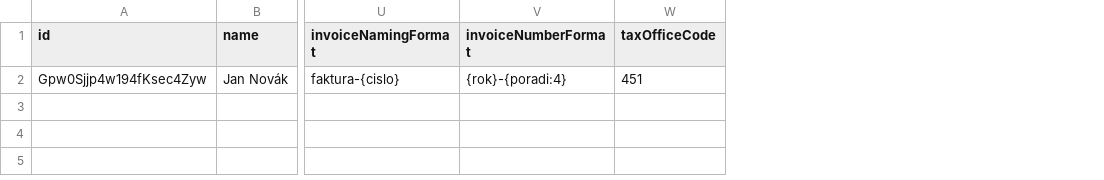
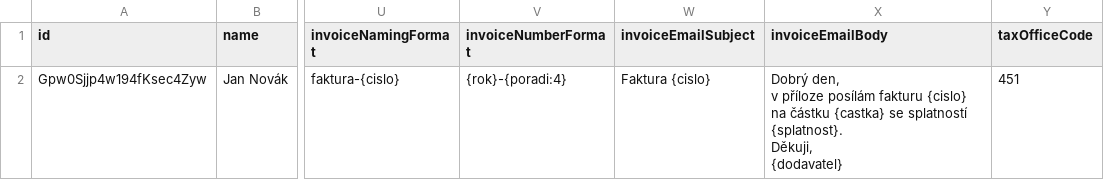
Before and after one commit to pavelmario/fakturing, a CSV file: public/settings_import_template.csv, drawn as a sheet; only a part is shown, gaps mark what is left out; ↵ is a line break in a cell; the diff names each change by its address in the sheet, - before the commit and + after, or states it on an @@ line.

```diff
--- a/public/settings_import_template.csv
+++ b/public/settings_import_template.csv
+column W (invoiceEmailSubject), row 2: Faktura {cislo}
+column X (invoiceEmailBody), row 2: Dobrý den, ↵ v příloze posílám fakturu {cislo} na částku {castka} se splatností {splatnost}. ↵ Děkuji, ↵ {dodavatel}
```
Also changed, not shown: public/clients_import_template.csv, 11 other files.
